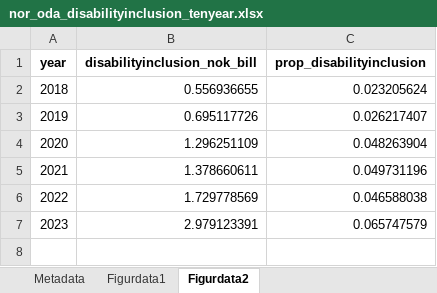
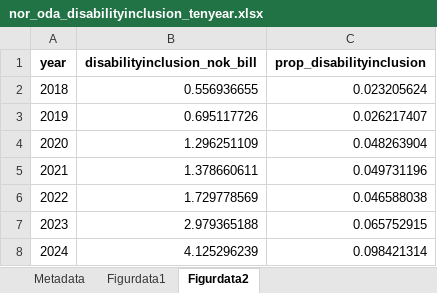
Before and after one commit to noradno/tst-report-2025-public-data, an Excel workbook: xlsx/nor_oda_disabilityinclusion_tenyear.xlsx, sheet Figurdata2, drawn as a sheet; values as stored, in another font and other column widths than the file's, no borders; removed rows and columns are numbered as before the commit, all else as after; the diff names each change by its address in the sheet, - before the commit and + after, or states it on an @@ line.

Commit message:
table update

```diff
--- a/xlsx/nor_oda_disabilityinclusion_tenyear.xlsx (sheet Figurdata2)
+++ b/xlsx/nor_oda_disabilityinclusion_tenyear.xlsx (sheet Figurdata2)
-row 7: 2023 | 2.979123391 | 0.065747579
+row 7: 2023 | 2.979365188 | 0.065752915
+row 8: 2024 | 4.125296239 | 0.098421314
```
Also changed, not shown: sheet Figurdata1, sheet Metadata, xlsx/nor_oda_climate_adaptation_tenyear.xlsx, xlsx/nor_oda_countries_topten_oneyear.xlsx, 29 other files.
